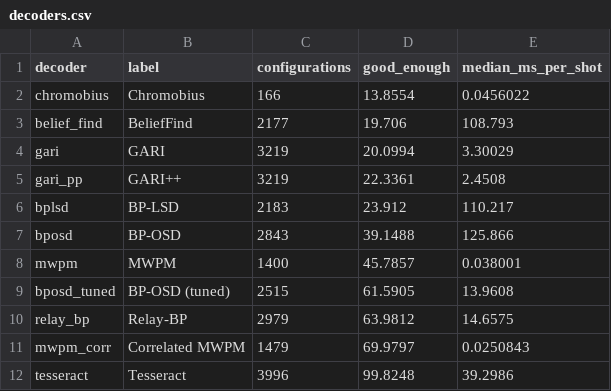
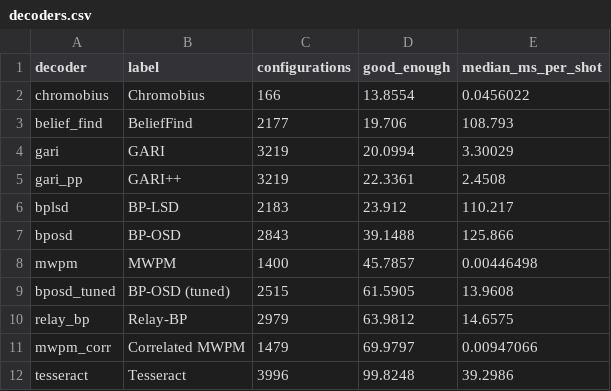
Before and after one commit to TUM-DSE/eccentric, a CSV file: site/figures/decoders.csv, drawn as a sheet.

Commit message:
Figures rebuilt: decoders figure with the re-timed matching decoders; deterministic SVG/PNG output

```diff
--- a/site/figures/decoders.csv
+++ b/site/figures/decoders.csv
@@ -7,6 +7,6 @@ bplsd,BP-LSD,2183,23.912,110.217
 bposd,BP-OSD,2843,39.1488,125.866
-mwpm,MWPM,1400,45.7857,0.038001
+mwpm,MWPM,1400,45.7857,0.00446498
 bposd_tuned,BP-OSD (tuned),2515,61.5905,13.9608
 relay_bp,Relay-BP,2979,63.9812,14.6575
-mwpm_corr,Correlated MWPM,1479,69.9797,0.0250843
+mwpm_corr,Correlated MWPM,1479,69.9797,0.00947066
 tesseract,Tesseract,3996,99.8248,39.2986
```
Also changed, not shown: 25 other files.
